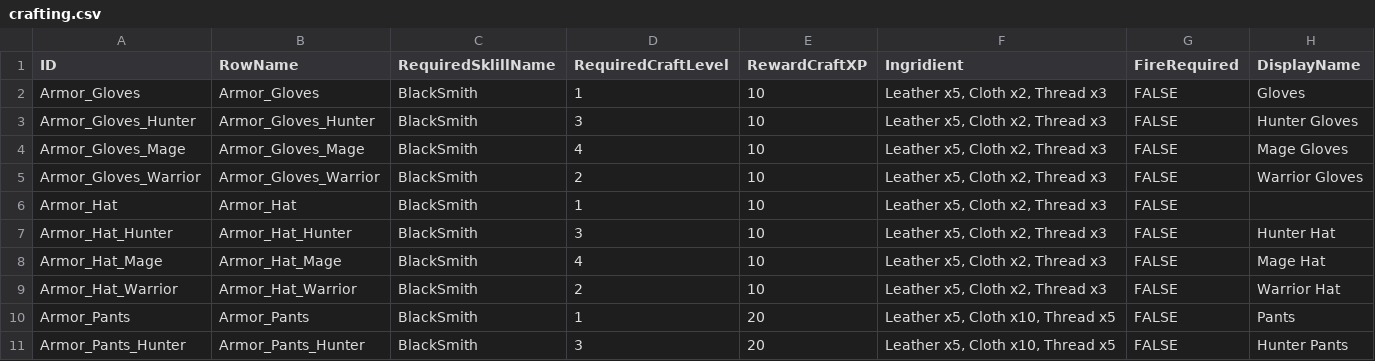
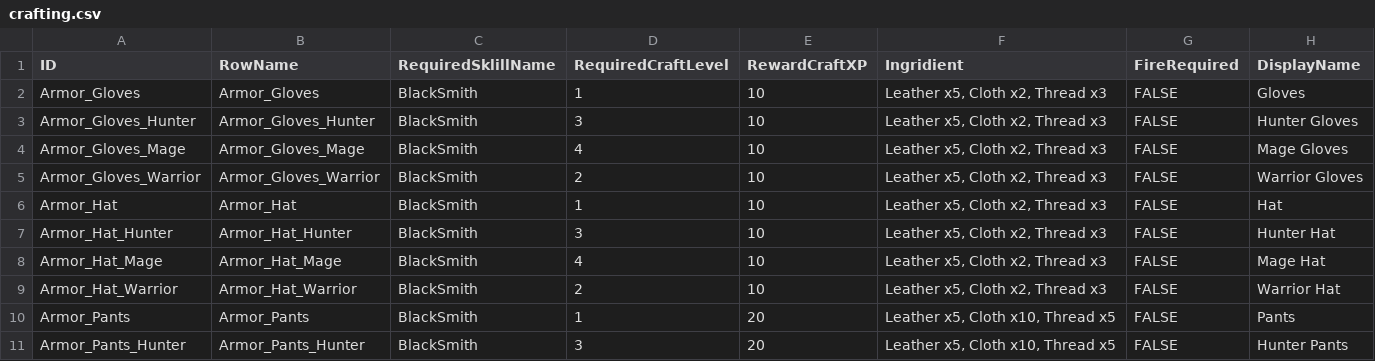
Before and after one commit to JoeyStickDev/JoeyStickDev.github.io, a CSV file: _data/crafting.csv, drawn as a sheet; only a part is shown.

```diff
--- a/_data/crafting.csv
+++ b/_data/crafting.csv
@@ -5,3 +5,3 @@ Armor_Gloves_Mage,Armor_Gloves_Mage,BlackSmith,4,10,"Leather x5, Cloth x2, Threa
 Armor_Gloves_Warrior,Armor_Gloves_Warrior,BlackSmith,2,10,"Leather x5, Cloth x2, Thread x3",FALSE,Warrior Gloves
-Armor_Hat,Armor_Hat,BlackSmith,1,10,"Leather x5, Cloth x2, Thread x3",FALSE,
+Armor_Hat,Armor_Hat,BlackSmith,1,10,"Leather x5, Cloth x2, Thread x3",FALSE,Hat
 Armor_Hat_Hunter,Armor_Hat_Hunter,BlackSmith,3,10,"Leather x5, Cloth x2, Thread x3",FALSE,Hunter Hat
```
Also changed, not shown: _data/buff_skills.csv, _data/passive_skills.csv, 6 other files.
